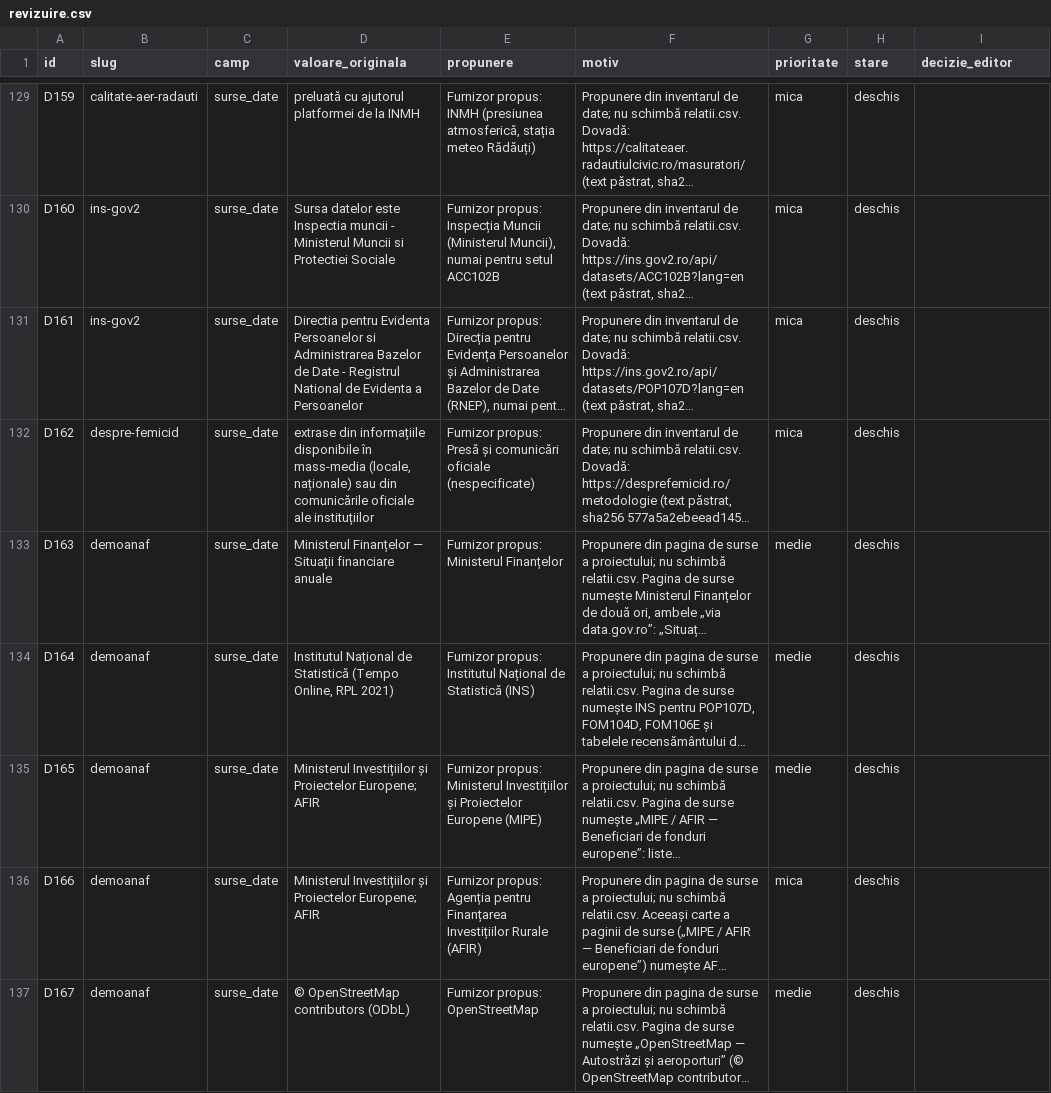
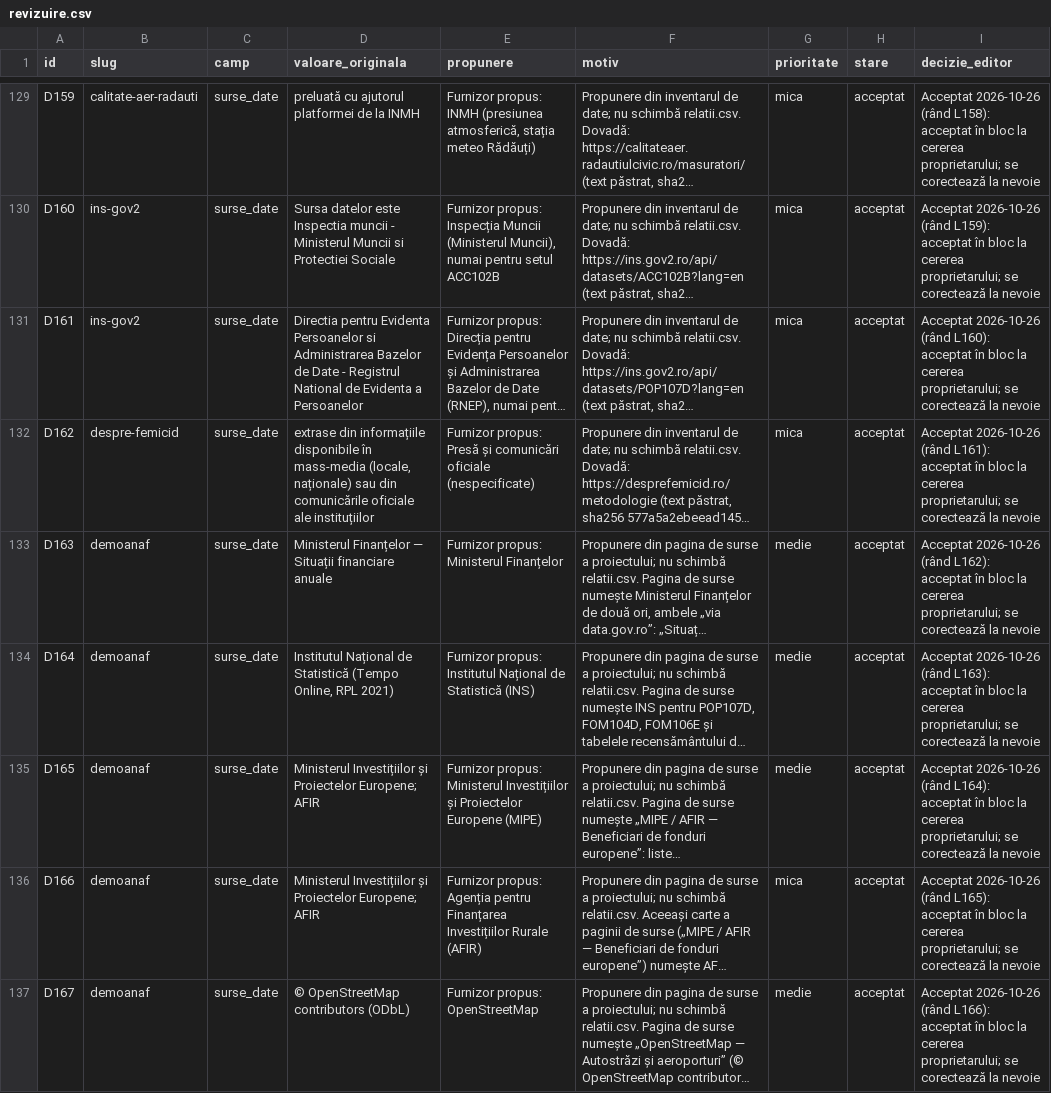
Before and after one commit to gov2-ro/awesome-civtech-ro, a CSV file: data/taxonomy-v2/integrare/revizuire.csv, drawn as a sheet; only a part is shown, gaps mark what is left out; long unchanged cells end in …; the diff covers the shown part only; the diff names each change by its address in the sheet, - before the commit and + after, or states it on an @@ line.

```diff
--- a/data/taxonomy-v2/integrare/revizuire.csv
+++ b/data/taxonomy-v2/integrare/revizuire.csv
-H129:H137 (stare): deschis
+H129:H137 (stare): acceptat
-I129 (decizie_editor): (empty)
+I129 (decizie_editor): Acceptat 2026-10-26 (rând L158): acceptat în bloc la cererea proprietarului; se corectează la nevoie
-I130 (decizie_editor): (empty)
+I130 (decizie_editor): Acceptat 2026-10-26 (rând L159): acceptat în bloc la cererea proprietarului; se corectează la nevoie
-I131 (decizie_editor): (empty)
+I131 (decizie_editor): Acceptat 2026-10-26 (rând L160): acceptat în bloc la cererea proprietarului; se corectează la nevoie
-I132 (decizie_editor): (empty)
+I132 (decizie_editor): Acceptat 2026-10-26 (rând L161): acceptat în bloc la cererea proprietarului; se corectează la nevoie
-I133 (decizie_editor): (empty)
+I133 (decizie_editor): Acceptat 2026-10-26 (rând L162): acceptat în bloc la cererea proprietarului; se corectează la nevoie
-I134 (decizie_editor): (empty)
+I134 (decizie_editor): Acceptat 2026-10-26 (rând L163): acceptat în bloc la cererea proprietarului; se corectează la nevoie
-I135 (decizie_editor): (empty)
+I135 (decizie_editor): Acceptat 2026-10-26 (rând L164): acceptat în bloc la cererea proprietarului; se corectează la nevoie
-I136 (decizie_editor): (empty)
+I136 (decizie_editor): Acceptat 2026-10-26 (rând L165): acceptat în bloc la cererea proprietarului; se corectează la nevoie
-I137 (decizie_editor): (empty)
+I137 (decizie_editor): Acceptat 2026-10-26 (rând L166): acceptat în bloc la cererea proprietarului; se corectează la nevoie
```
Also changed, not shown: 64 edited cells elsewhere in this file, data/taxonomy-v2/integrare/relatii.csv, 2 other files.
